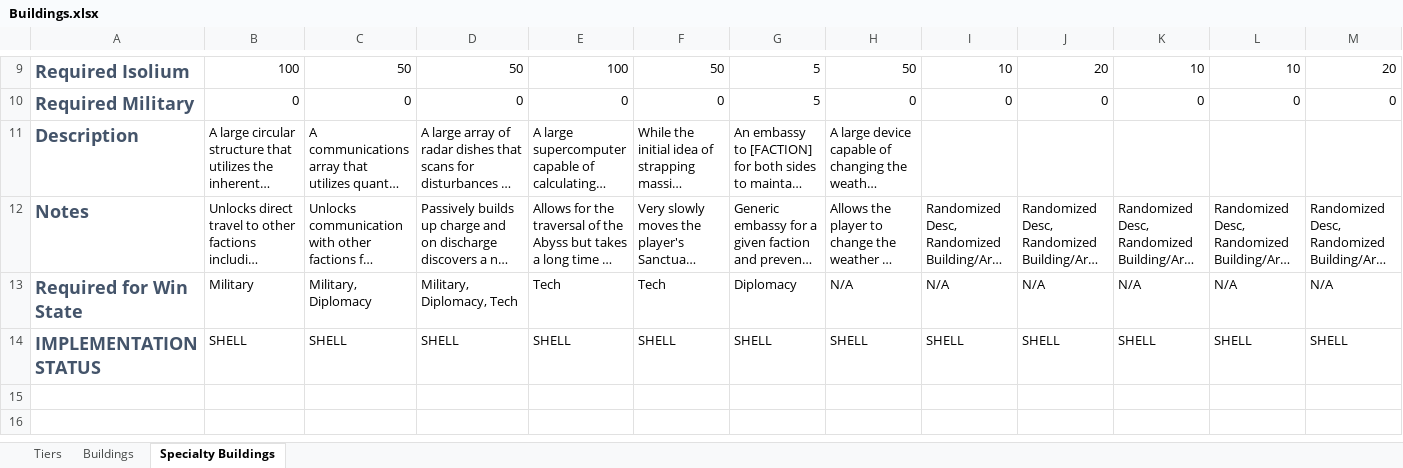
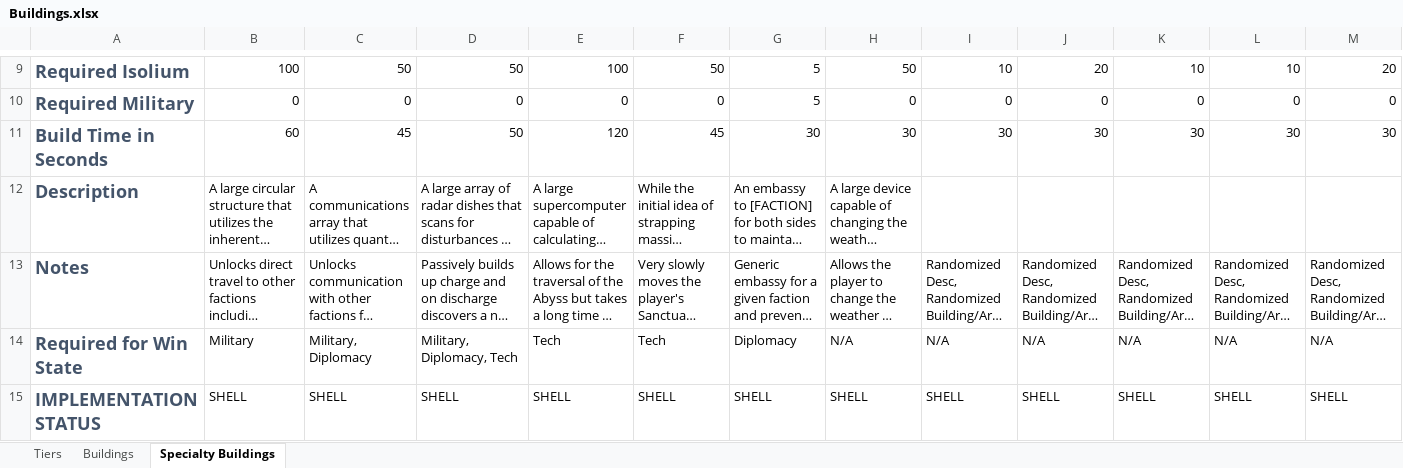
Before and after one commit to TheAVIATOR559/hex-trigger, an Excel workbook: design docs/Buildings.xlsx, sheet Specialty Buildings, drawn as a sheet; only a part is shown, gaps mark what is left out; long unchanged cells end in …; values as stored, in another font and other column widths than the file's, no borders; conditional formats not drawn; rows hold the shown columns only; the diff names each change by its address in the sheet, - before the commit and + after, or states it on an @@ line.

Commit message:
building system update

```diff
--- a/design docs/Buildings.xlsx (sheet Specialty Buildings)
+++ b/design docs/Buildings.xlsx (sheet Specialty Buildings)
+row 11: Build Time in Seconds | 60 | 45 | 50 | 120 | 45 | 30 | 30 | 30 | 30 | 30 | 30 | 30
```
Also changed, not shown: sheet Buildings, 14 other files.
